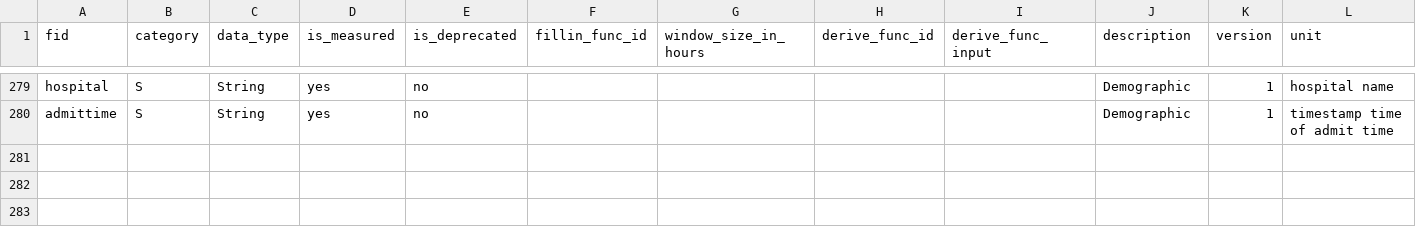
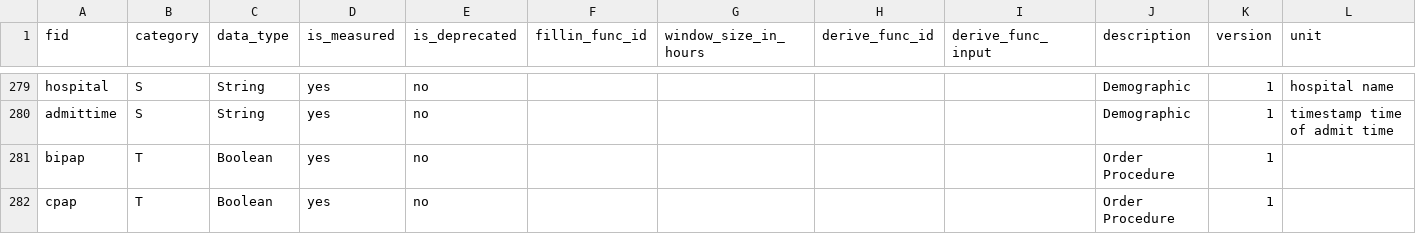
Before and after one commit to cloud-cds/cds-stack, a CSV file: ops/CDM_Feature.csv, drawn as a sheet; only a part is shown, gaps mark what is left out; the diff names each change by its address in the sheet, - before the commit and + after, or states it on an @@ line.

```diff
--- a/ops/CDM_Feature.csv
+++ b/ops/CDM_Feature.csv
+row 281: bipap | T | Boolean | yes | no |  |  |  |  | Order Procedure | 1
+row 282: cpap | T | Boolean | yes | no |  |  |  |  | Order Procedure | 1
```
Also changed, not shown: dw/clarity2dw/CDM_Feature.csv.
